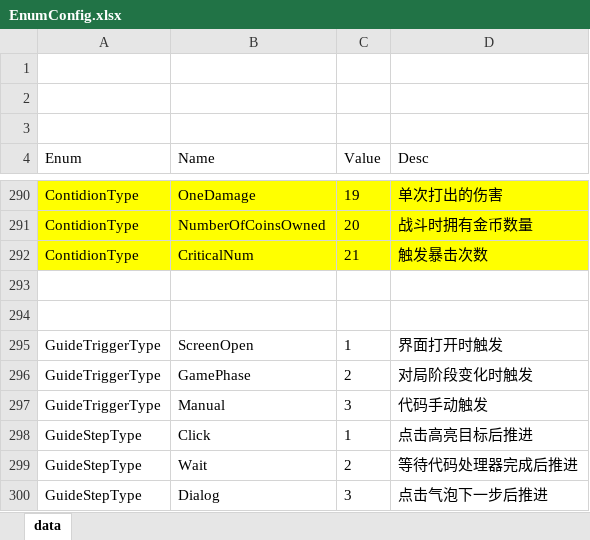
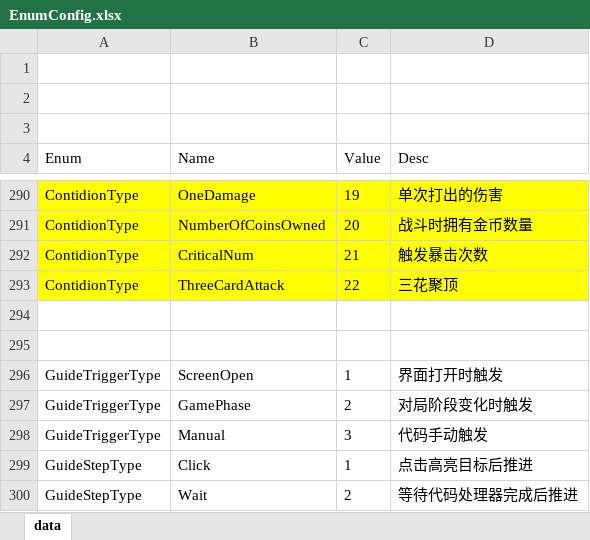
Before and after one commit to snakeazh/cardClient, an Excel workbook: Config/EnumConfig.xlsx, sheet data, drawn as a sheet; only a part is shown, gaps mark what is left out; the shorter side is filled out with more unchanged rows; values as stored, in another font and other column widths than the file's, no borders; the diff names each change by its address in the sheet, - before the commit and + after, or states it on an @@ line.

```diff
--- a/Config/EnumConfig.xlsx (sheet data)
+++ b/Config/EnumConfig.xlsx (sheet data)
+row 293: ContidionType | ThreeCardAttack | 22 | 三花聚顶
```
Also changed, not shown: Config/RelicConfig.xlsx, Config/UnlockConditionConfig.xlsx, 3 other files.
